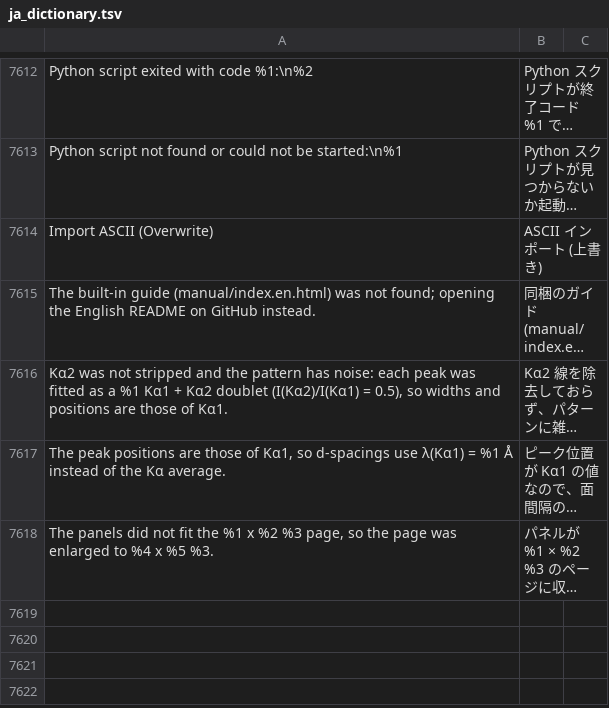
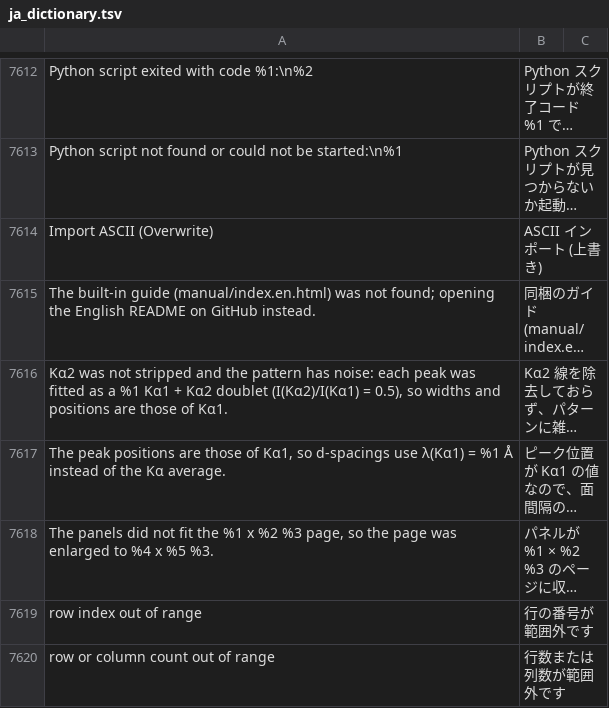
Before and after one commit to kzykshmz/ToriGraph, a TSV file: libscidavis/src/i18n/ja_dictionary.tsv, drawn as a sheet; only a part is shown, gaps mark what is left out; long unchanged cells end in …; the diff names each change by its address in the sheet, - before the commit and + after, or states it on an @@ line.

```diff
--- a/libscidavis/src/i18n/ja_dictionary.tsv
+++ b/libscidavis/src/i18n/ja_dictionary.tsv
+row 7619: row index out of range | 行の番号が範囲外です
+row 7620: row or column count out of range | 行数または列数が範囲外です
```
Also changed, not shown: 57 other files.
